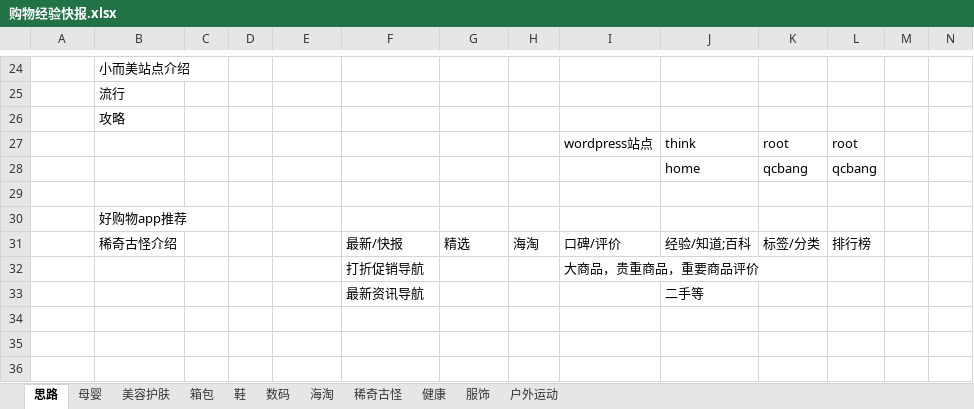
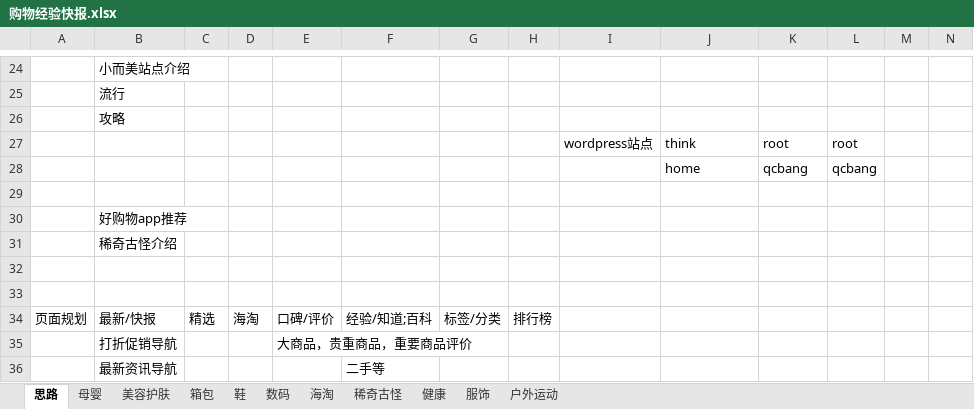
Before and after one commit to colenhyt/ai, an Excel workbook: boxsite/购物经验快报.xlsx, sheet 思路, drawn as a sheet; only a part is shown, gaps mark what is left out; values as stored, in another font and other column widths than the file's, no borders; removed rows and columns are numbered as before the commit, all else as after; the diff names each change by its address in the sheet, - before the commit and + after, or states it on an @@ line.

```diff
--- a/boxsite/购物经验快报.xlsx (sheet 思路)
+++ b/boxsite/购物经验快报.xlsx (sheet 思路)
-row 31:  | 稀奇古怪介绍 |  |  |  | 最新/快报 | 精选 | 海淘 | 口碑/评价 | 经验/知道;百科 | 标签/分类 | 排行榜
+row 31:  | 稀奇古怪介绍
-row 32:  |  |  |  |  | 打折促销导航 |  |  | 大商品，贵重商品，重要商品评价
+row 32: (empty)
-row 33:  |  |  |  |  | 最新资讯导航 |  |  |  | 二手等
+row 33: (empty)
+row 34: 页面规划 | 最新/快报 | 精选 | 海淘 | 口碑/评价 | 经验/知道;百科 | 标签/分类 | 排行榜
+row 35:  | 打折促销导航 |  |  | 大商品，贵重商品，重要商品评价
+row 36:  | 最新资讯导航 |  |  |  | 二手等
```
Also changed, not shown: boxsite/育儿宝典.xlsx.
